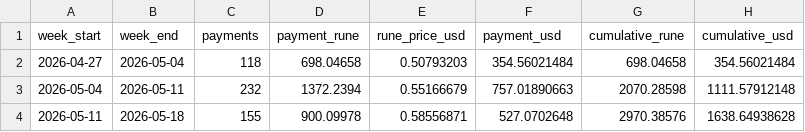
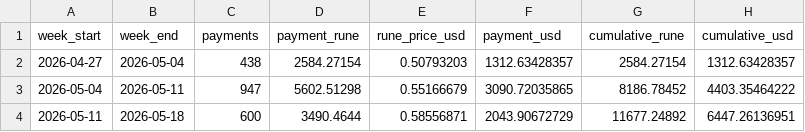
Before and after one commit to erebuskaimoros/boonetools, a CSV file: public/data/rujira-base-layer-fees/rujira-base-layer-fees.csv, drawn as a sheet.

Commit message:
session: 2026-05-17 #4 - App Layer Live-State Backend Cache

```diff
--- a/public/data/rujira-base-layer-fees/rujira-base-layer-fees.csv
+++ b/public/data/rujira-base-layer-fees/rujira-base-layer-fees.csv
@@ -1,4 +1,4 @@
 week_start,week_end,payments,payment_rune,rune_price_usd,payment_usd,cumulative_rune,cumulative_usd
-2026-04-27,2026-05-04,118,698.04658,0.50793203,354.56021484,698.04658,354.56021484
-2026-05-04,2026-05-11,232,1372.2394,0.55166679,757.01890663,2070.28598,1111.57912148
-2026-05-11,2026-05-18,155,900.09978,0.58556871,527.0702648,2970.38576,1638.64938628
+2026-04-27,2026-05-04,438,2584.27154,0.50793203,1312.63428357,2584.27154,1312.63428357
+2026-05-04,2026-05-11,947,5602.51298,0.55166679,3090.72035865,8186.78452,4403.35464222
+2026-05-11,2026-05-18,600,3490.4644,0.58556871,2043.90672729,11677.24892,6447.26136951
```
Also changed, not shown: 22 other files.
